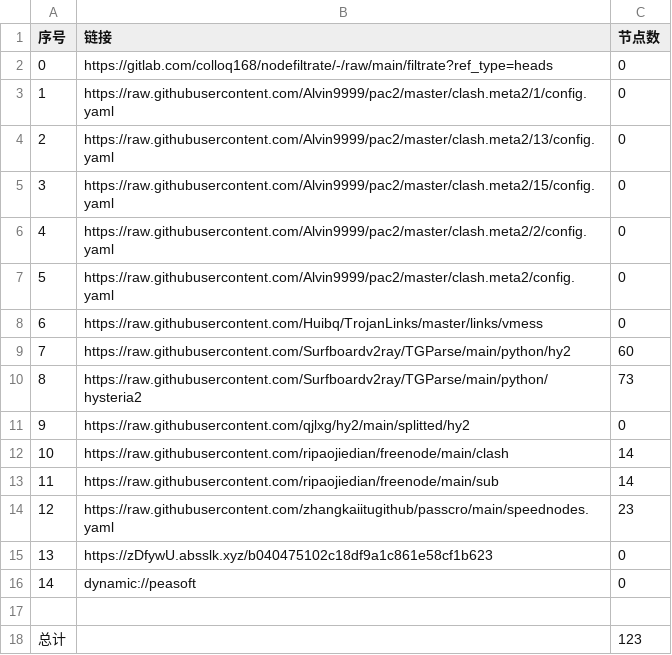
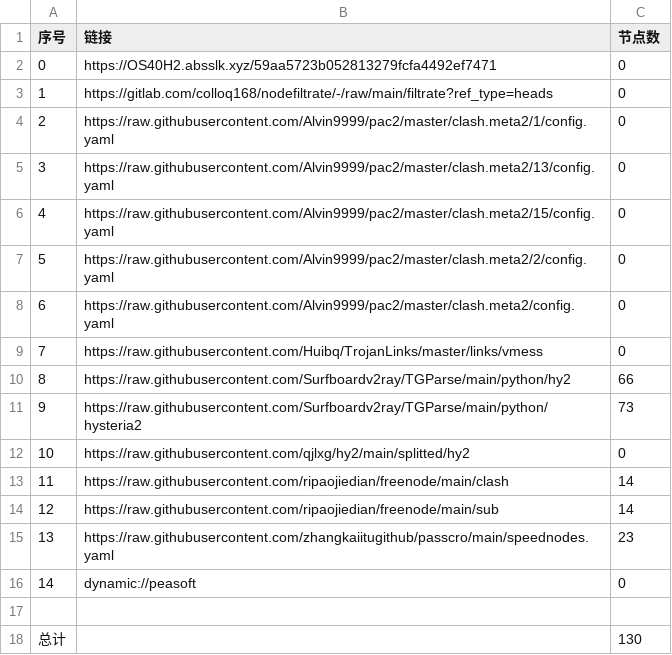
Before and after one commit to shtrend/AutoMergePublicNodes, a CSV file: list_result.csv, drawn as a sheet; removed rows and columns are numbered as before the commit, all else as after; the diff names each change by its address in the sheet, - before the commit and + after, or states it on an @@ line.

```diff
--- a/list_result.csv
+++ b/list_result.csv
+row 2: 0 | https://OS40H2.absslk.xyz/59aa5723b052813279fcfa4492ef7471 | 0
@@ column A (序号) renumbered between rows 3 and 15 @@
-C10 (节点数): 60
+C10 (节点数): 66
-row 15: 13 | https://zDfywU.absslk.xyz/b040475102c18df9a1c861e58cf1b623 | 0
-C18 (节点数): 123
+C18 (节点数): 130
```
Also changed, not shown: 22 other files.
